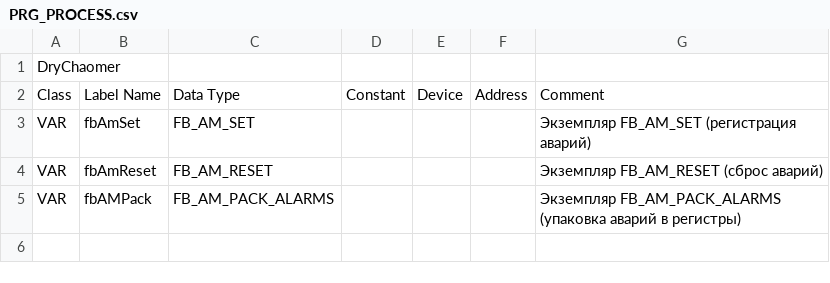
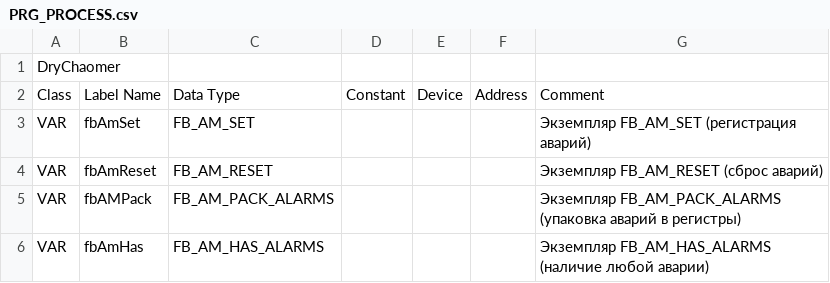
Before and after one commit to Serhioromano/gxw2-project-dryer, a CSV file: ПО/PRG_PROCESS.csv, drawn as a sheet; the diff names each change by its address in the sheet, - before the commit and + after, or states it on an @@ line.

```diff
--- a/ПО/PRG_PROCESS.csv
+++ b/ПО/PRG_PROCESS.csv
+row 6: VAR | fbAmHas | FB_AM_HAS_ALARMS |  |  |  | Экземпляр FB_AM_HAS_ALARMS (наличие любой аварии)
```
Also changed, not shown: ПО/GVL.csv, 6 other files.
